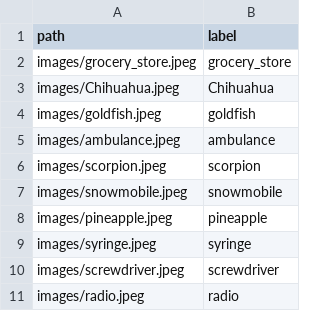
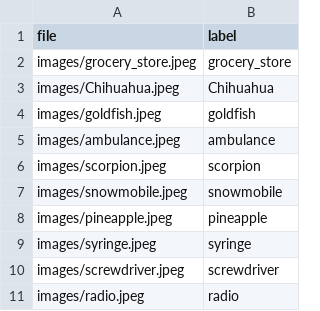
Before and after one commit to MattLangsenkamp/scala-machine-learning-deployment, a CSV file: gatling/src/it/resources/images.csv, drawn as a sheet.

```diff
--- a/gatling/src/it/resources/images.csv
+++ b/gatling/src/it/resources/images.csv
@@ -1,2 +1,2 @@
-path,label
+file,label
 images/grocery_store.jpeg,grocery_store
```
Also changed, not shown: 11 other files.
